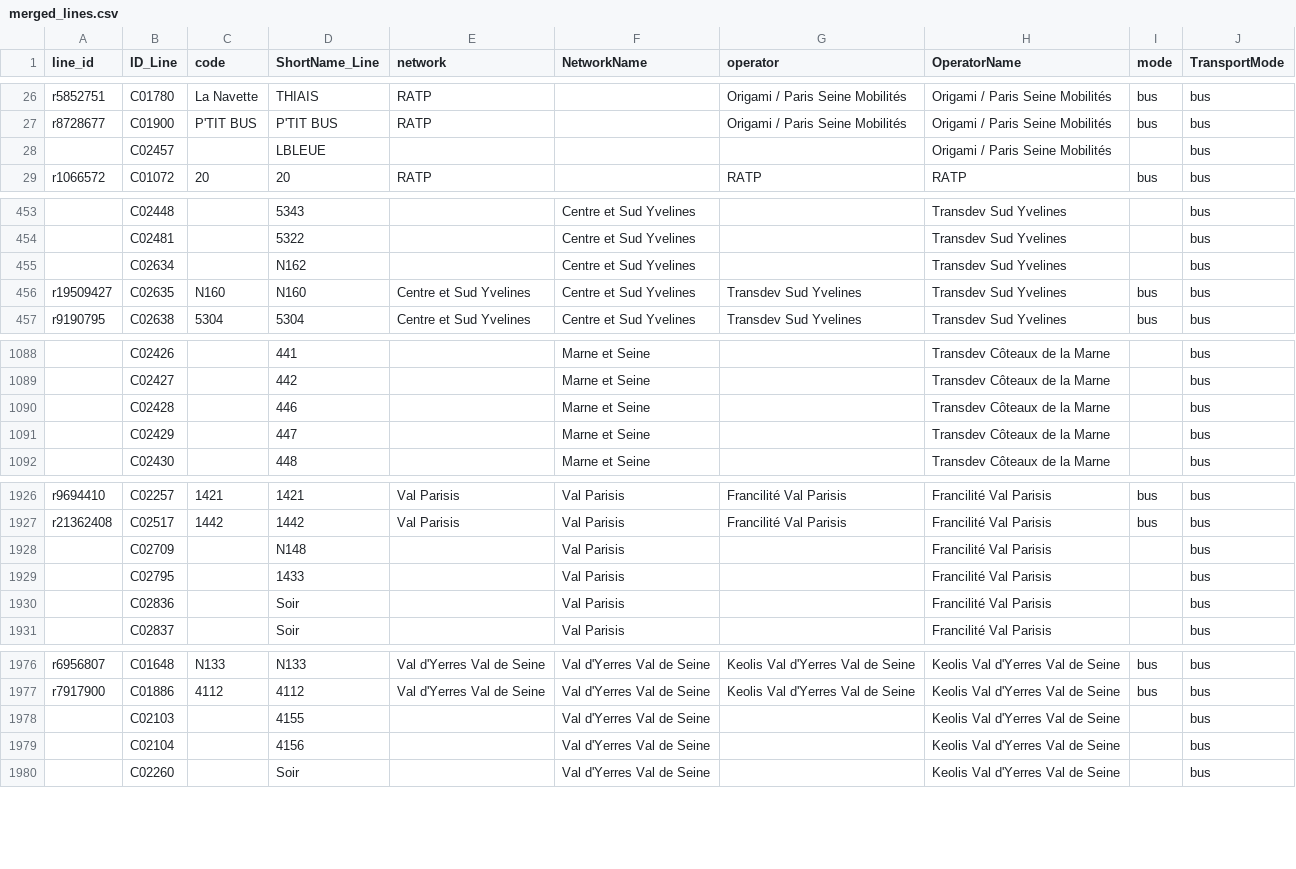
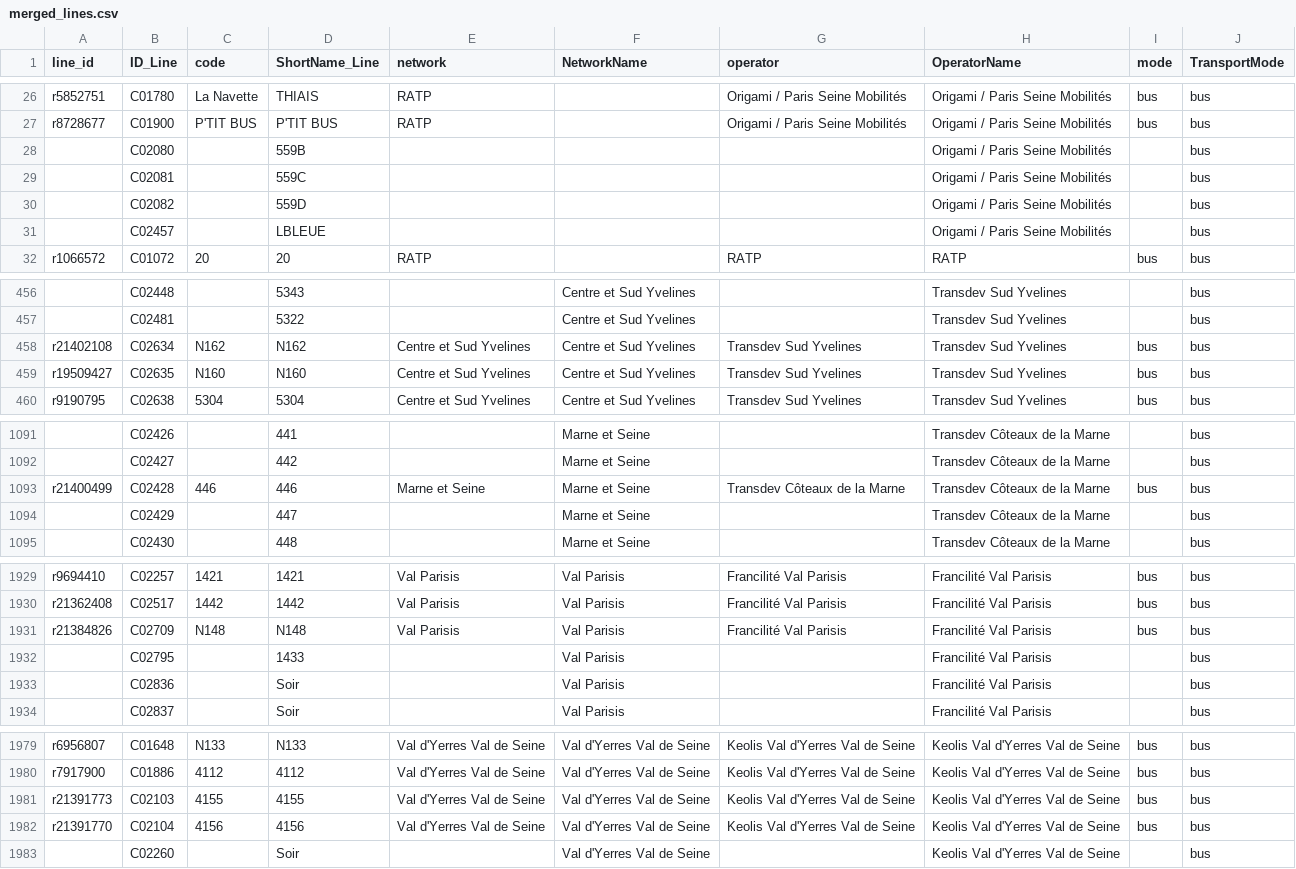
Before and after one commit to tintou/ref-fr-STIF, a CSV file: data/merged_lines.csv, drawn as a sheet; only a part is shown, gaps mark what is left out; addresses are those after the commit; the diff covers the shown part only; the diff names each change by its address in the sheet, - before the commit and + after, or states it on an @@ line.

```diff
--- a/data/merged_lines.csv
+++ b/data/merged_lines.csv
+row 28:  | C02080 |  | 559B |  |  |  | Origami / Paris Seine Mobilités |  | bus
+row 29:  | C02081 |  | 559C |  |  |  | Origami / Paris Seine Mobilités |  | bus
+row 30:  | C02082 |  | 559D |  |  |  | Origami / Paris Seine Mobilités |  | bus
-A458 (line_id): (empty)
+A458 (line_id): r21402108
-C458 (code): (empty)
+C458 (code): N162
-E458 (network): (empty)
+E458 (network): Centre et Sud Yvelines
-G458 (operator): (empty)
+G458 (operator): Transdev Sud Yvelines
-I458 (mode): (empty)
+I458 (mode): bus
-A1093 (line_id): (empty)
+A1093 (line_id): r21400499
-C1093 (code): (empty)
+C1093 (code): 446
-E1093 (network): (empty)
+E1093 (network): Marne et Seine
-G1093 (operator): (empty)
+G1093 (operator): Transdev Côteaux de la Marne
-I1093 (mode): (empty)
+I1093 (mode): bus
-A1931 (line_id): (empty)
+A1931 (line_id): r21384826
-C1931 (code): (empty)
+C1931 (code): N148
-E1931 (network): (empty)
+E1931 (network): Val Parisis
-G1931 (operator): (empty)
+G1931 (operator): Francilité Val Parisis
-I1931 (mode): (empty)
+I1931 (mode): bus
-A1981 (line_id): (empty)
+A1981 (line_id): r21391773
-C1981 (code): (empty)
+C1981 (code): 4155
-E1981:E1982 (network): (empty)
+E1981:E1982 (network): Val d'Yerres Val de Seine
-G1981:G1982 (operator): (empty)
+G1981:G1982 (operator): Keolis Val d'Yerres Val de Seine
-I1981:I1982 (mode): (empty)
+I1981:I1982 (mode): bus
-A1982 (line_id): (empty)
+A1982 (line_id): r21391770
-C1982 (code): (empty)
+C1982 (code): 4156
```
Also changed, not shown: 13 edited cells elsewhere in this file, data/idf_routes.csv, data/lignes.csv, 12 other files.
